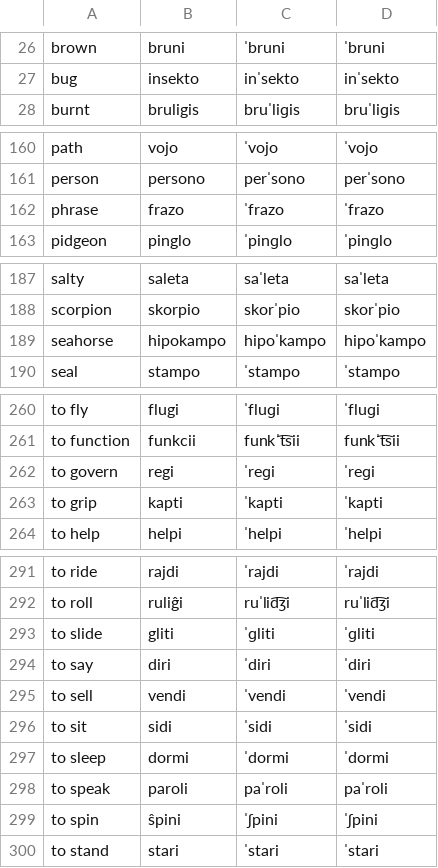
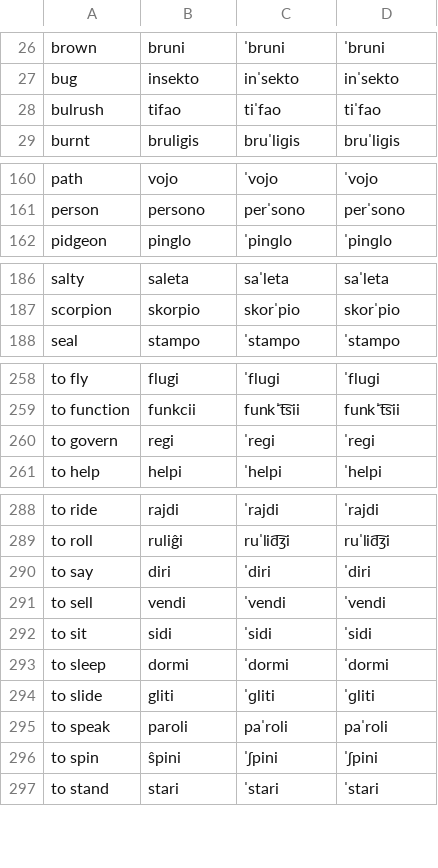
Before and after one commit to jkunimune/Djastiz, a CSV file: data/dict_eo.csv, drawn as a sheet; only a part is shown, gaps mark what is left out; removed rows and columns are numbered as before the commit, all else as after; the diff names each change by its address in the sheet, - before the commit and + after, or states it on an @@ line.

```diff
--- a/data/dict_eo.csv
+++ b/data/dict_eo.csv
@@ row 35 moved to row 28: bulrush @@
-row 162: phrase | frazo | ˈfrazo | ˈfrazo
-row 189: seahorse | hipokampo | hipoˈkampo | hipoˈkampo
-row 263: to grip | kapti | ˈkapti | ˈkapti
@@ row 293 moved to row 294: to slide @@
```
Also changed, not shown: data/dict_bn.csv, data/dict_es.csv, 15 other files.
